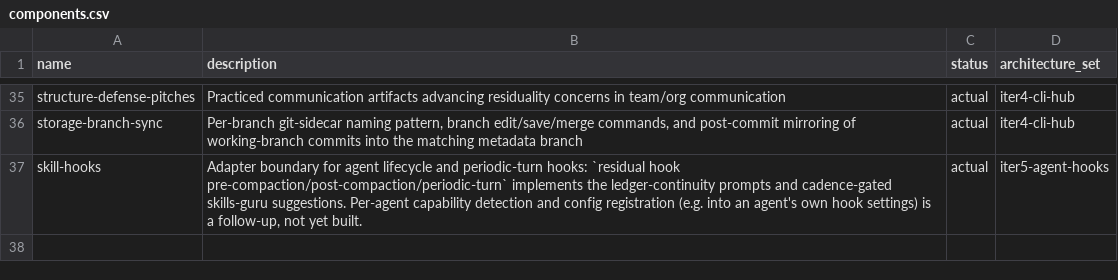
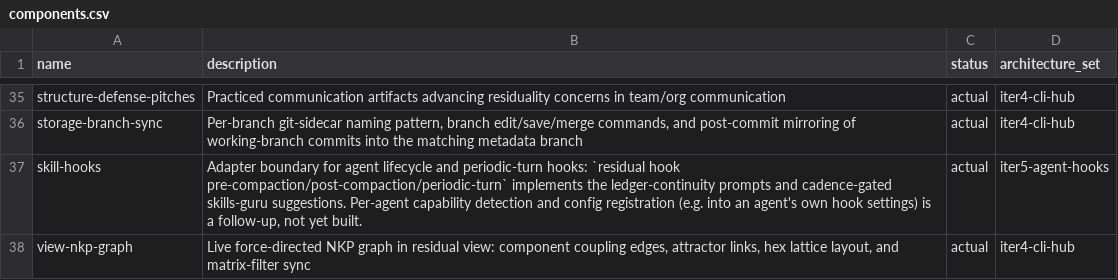
Before and after one commit to mikenrafter/residual, a CSV file: residual/components.csv, drawn as a sheet; only a part is shown, gaps mark what is left out.

```diff
--- a/residual/components.csv
+++ b/residual/components.csv
@@ -37 +37,2 @@ storage-branch-sync,"Per-branch git-sidecar naming pattern, branch edit/save/mer
 skill-hooks,"Adapter boundary for agent lifecycle and periodic-turn hooks: `residual hook pre-compaction/post-compaction/periodic-turn` implements the ledger-continuity prompts and cadence-gated skills-guru suggestions. Per-agent capability detection and config registration (e.g. into an agent's own hook settings) is a follow-up, not yet built.",actual,iter5-agent-hooks
+view-nkp-graph,"Live force-directed NKP graph in residual view: component coupling edges, attractor links, hex lattice layout, and matrix-filter sync",actual,iter4-cli-hub
```
Also changed, not shown: residual/residues.csv, 1 other file.
